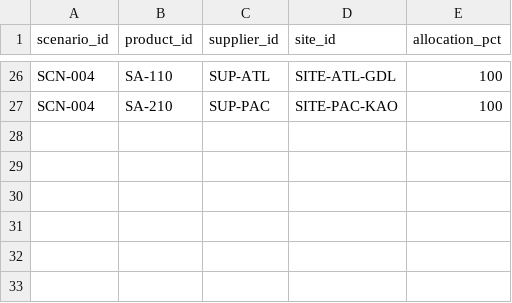
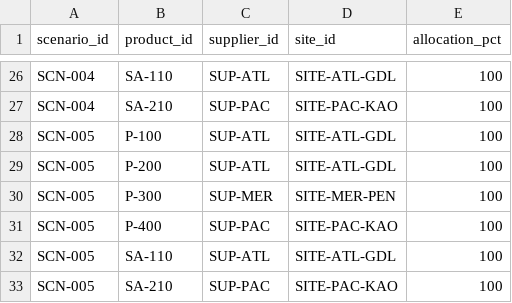
Before and after one commit to natalie-gendron/apex-ems-economics-studio, a CSV file: apex_ems_economics/data/sample/allocations.csv, drawn as a sheet; only a part is shown, gaps mark what is left out; the diff names each change by its address in the sheet, - before the commit and + after, or states it on an @@ line.

```diff
--- a/apex_ems_economics/data/sample/allocations.csv
+++ b/apex_ems_economics/data/sample/allocations.csv
+row 28: SCN-005 | P-100 | SUP-ATL | SITE-ATL-GDL | 100
+row 29: SCN-005 | P-200 | SUP-ATL | SITE-ATL-GDL | 100
+row 30: SCN-005 | P-300 | SUP-MER | SITE-MER-PEN | 100
+row 31: SCN-005 | P-400 | SUP-PAC | SITE-PAC-KAO | 100
+row 32: SCN-005 | SA-110 | SUP-ATL | SITE-ATL-GDL | 100
+row 33: SCN-005 | SA-210 | SUP-PAC | SITE-PAC-KAO | 100
```
Also changed, not shown: apex_ems_economics/data/sample/global_settings.csv, apex_ems_economics/data/sample/scenario_overrides.csv, 16 other files.
